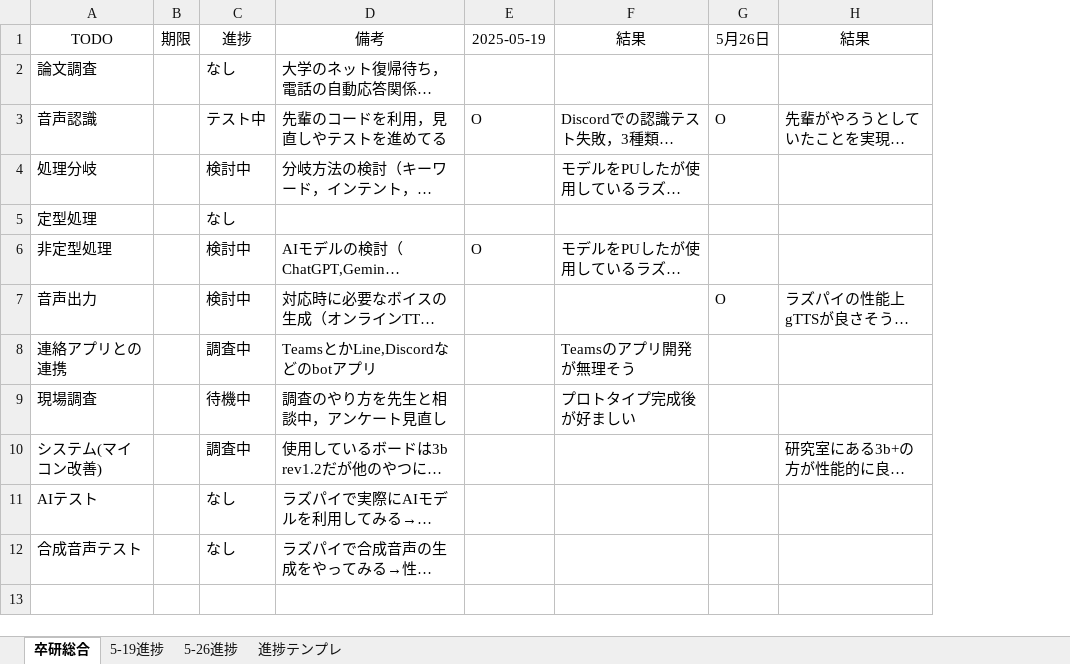
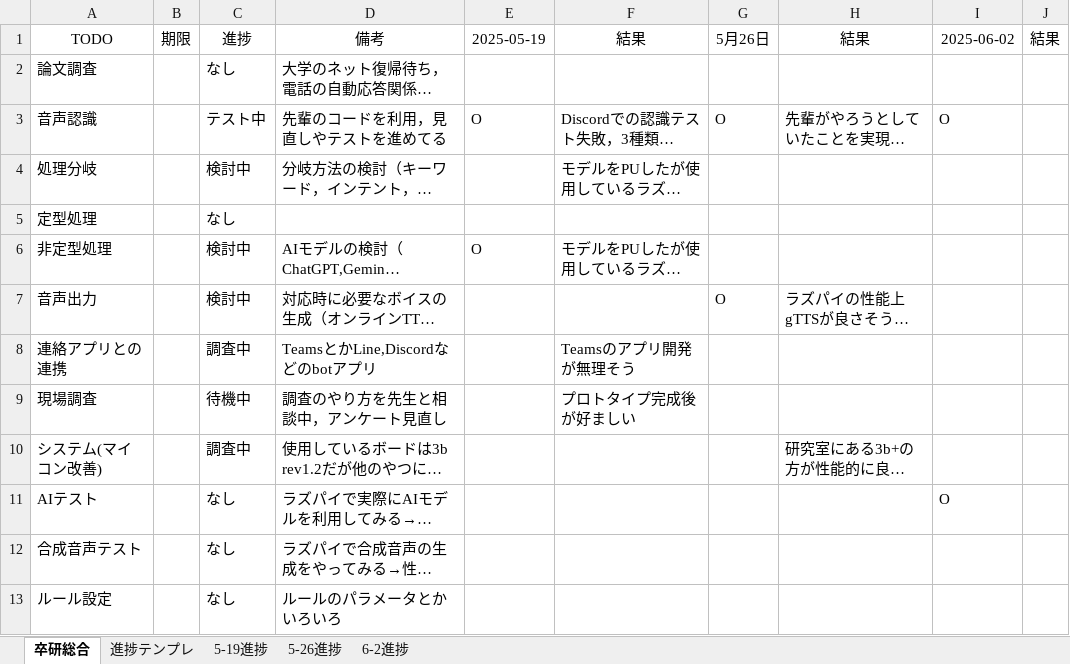
Before and after one commit to 2cda1218/ResearchProjects, an Excel workbook: 卒研計画.xlsx, sheet 卒研総合, drawn as a sheet; long unchanged cells end in …; values as stored, in another font and other column widths than the file's, no borders; the diff names each change by its address in the sheet, - before the commit and + after, or states it on an @@ line.

```diff
--- a/卒研計画.xlsx (sheet 卒研総合)
+++ b/卒研計画.xlsx (sheet 卒研総合)
+sheet tab: 6-2進捗
@@ sheet tab order changed: 卒研総合 | 進捗テンプレ | 5-19進捗 | 5-26進捗 | 6-2進捗 @@
+column I (2025-06-02), rows 3-11: O |  |  |  |  |  |  |  | O
+column J (結果), empty
+row 13: ルール設定 |  | なし | ルールのパラメータとかいろいろ
```
Also changed, not shown: 1 other file.
